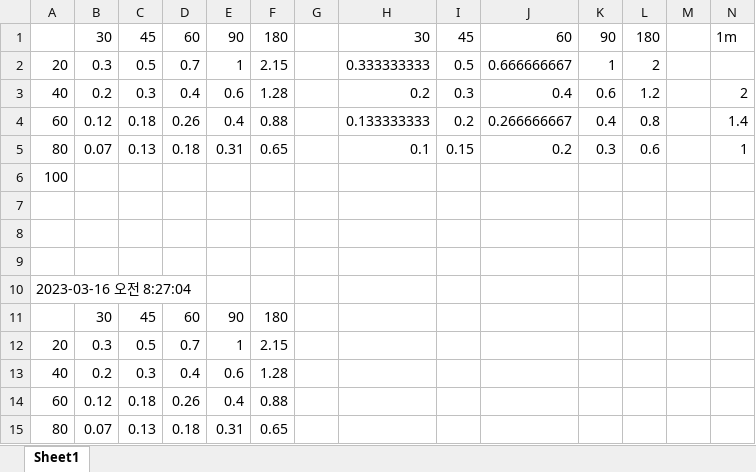
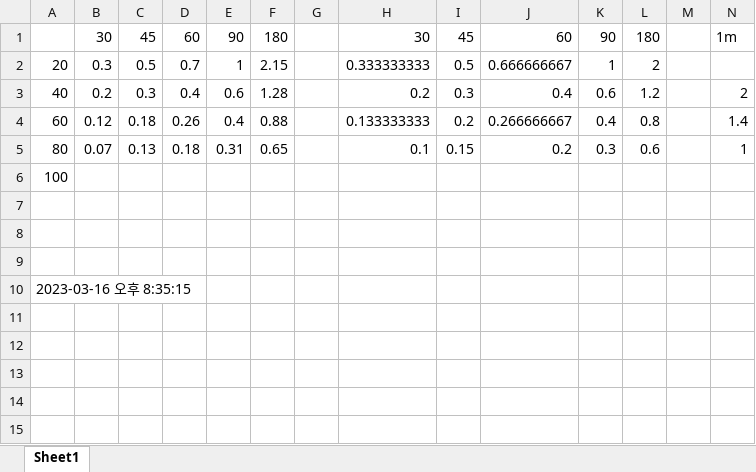
Before and after one commit to Change-37/ExcelDataEditor, an Excel workbook: test.xlsx, sheet Sheet1, drawn as a sheet; values as stored, in another font and other column widths than the file's, no borders; the diff names each change by its address in the sheet, - before the commit and + after, or states it on an @@ line.

```diff
--- a/test.xlsx (sheet Sheet1)
+++ b/test.xlsx (sheet Sheet1)
-A10: 2023-03-16 오전 8:27:04
+A10: 2023-03-16 오후 8:35:15
-row 11:  | 30 | 45 | 60 | 90 | 180
-row 12: 20 | 0.3 | 0.5 | 0.7 | 1 | 2.15
-row 13: 40 | 0.2 | 0.3 | 0.4 | 0.6 | 1.28
-row 14: 60 | 0.12 | 0.18 | 0.26 | 0.4 | 0.88
-row 15: 80 | 0.07 | 0.13 | 0.18 | 0.31 | 0.65
```
Also changed, not shown: 1 other file.
